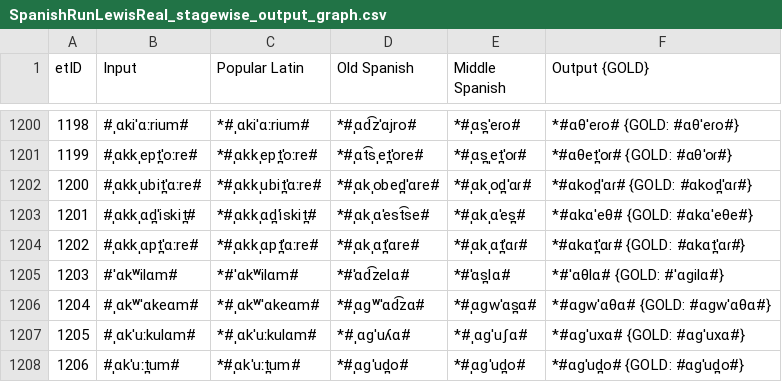
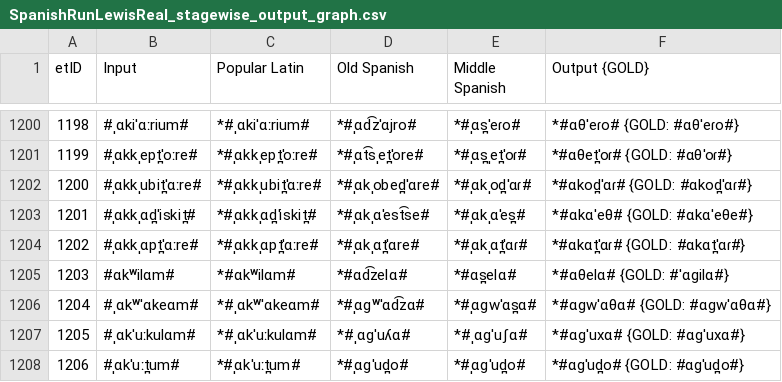
Before and after one commit to lfetting1/SpanishCFR, a CSV file: SpanishRunLewisReal/SpanishRunLewisReal_stagewise_output_graph.csv, drawn as a sheet; only a part is shown, gaps mark what is left out; the diff covers the shown part only.

```diff
--- a/SpanishRunLewisReal/SpanishRunLewisReal_stagewise_output_graph.csv
+++ b/SpanishRunLewisReal/SpanishRunLewisReal_stagewise_output_graph.csv
@@ -1204,3 +1204,3 @@ etID  | Input | Popular Latin | Old Spanish | Middle Spanish | Output {GOLD}
 1202   | #ˌɑkkˌɑpt̪ˈɑːre# | *#ˌɑkkˌɑpt̪ˈɑːre# | *#ˌɑkˌɑt̪ˈɑre# | *#ˌɑkˌɑt̪ˈɑɾ# | *#ɑkɑt̪ˈɑɾ# {GOLD: #ɑkɑt̪ˈɑɾ#}
-1203   | #ˈɑkʷilɑm# | *#ˈɑkʷilɑm# | *#ˈɑd͡zelɑ# | *#ˈɑs̪lɑ# | *#ˈɑθlɑ# {GOLD: #ˈɑɡilɑ#}
+1203   | #ɑkʷilɑm# | *#ɑkʷilɑm# | *#ɑd͡zelɑ# | *#ɑs̪elɑ# | *#ɑθelɑ# {GOLD: #ˈɑɡilɑ#}
 1204   | #ˌɑkʷˈɑkeɑm# | *#ˌɑkʷˈɑkeɑm# | *#ˌɑɡʷˈɑd͡zɑ# | *#ˌɑɡwˈɑs̪ɑ# | *#ɑɡwˈɑθɑ# {GOLD: #ɑɡwˈɑθɑ#}
```
Also changed, not shown: 28 added rows elsewhere in this file, SpanishRunLewisReal/resultEditDistances.csv, 34 other files.
